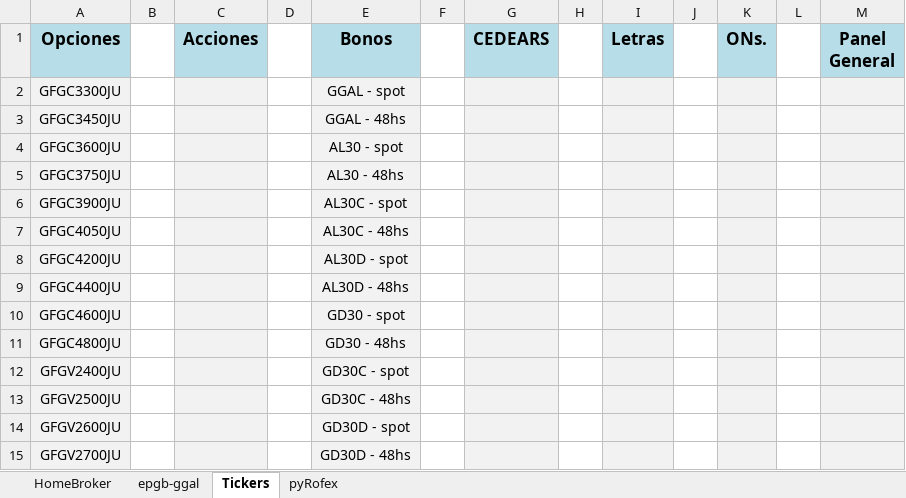
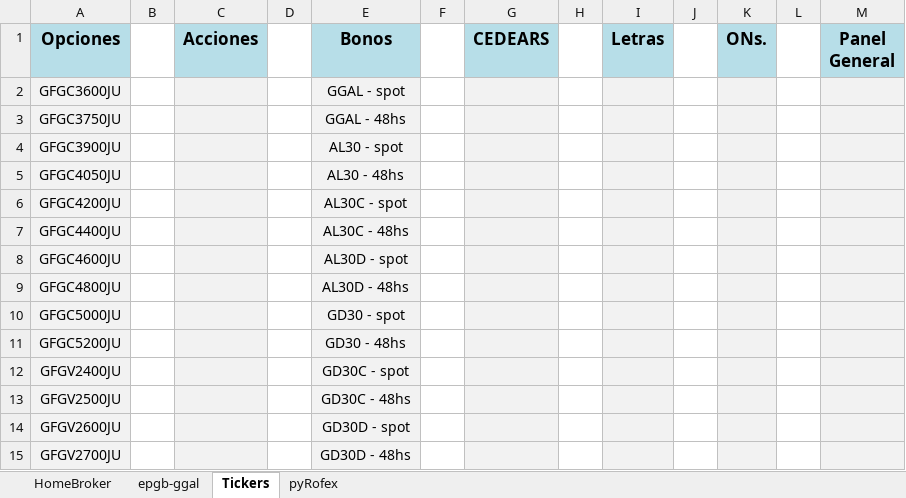
Before and after one commit to piolifl/pyHomeBroker, an Excel workbook: epgb_pyHB.xlsx, sheet Tickers, drawn as a sheet; only a part is shown; values as stored, in another font and other column widths than the file's, no borders; removed rows and columns are numbered as before the commit, all else as after; the diff names each change by its address in the sheet, - before the commit and + after, or states it on an @@ line.

```diff
--- a/epgb_pyHB.xlsx (sheet Tickers)
+++ b/epgb_pyHB.xlsx (sheet Tickers)
-row 2: GFGC3300JU |  |  |  | GGAL - spot
-row 3: GFGC3450JU |  |  |  | GGAL - 48hs
-E2 (Bonos): AL30 - spot
+E2 (Bonos): GGAL - spot
-E3 (Bonos): AL30 - 48hs
+E3 (Bonos): GGAL - 48hs
-E4 (Bonos): AL30C - spot
+E4 (Bonos): AL30 - spot
-E5 (Bonos): AL30C - 48hs
+E5 (Bonos): AL30 - 48hs
-E6 (Bonos): AL30D - spot
+E6 (Bonos): AL30C - spot
-E7 (Bonos): AL30D - 48hs
+E7 (Bonos): AL30C - 48hs
-E8 (Bonos): GD30 - spot
+E8 (Bonos): AL30D - spot
-E9 (Bonos): GD30 - 48hs
+E9 (Bonos): AL30D - 48hs
+row 10: GFGC5000JU |  |  |  | GD30 - spot
+row 11: GFGC5200JU |  |  |  | GD30 - 48hs
```
Also changed, not shown: sheet HomeBroker, sheet epgb-ggal, formulas that keep their value, hidden cells, 4 other files.
